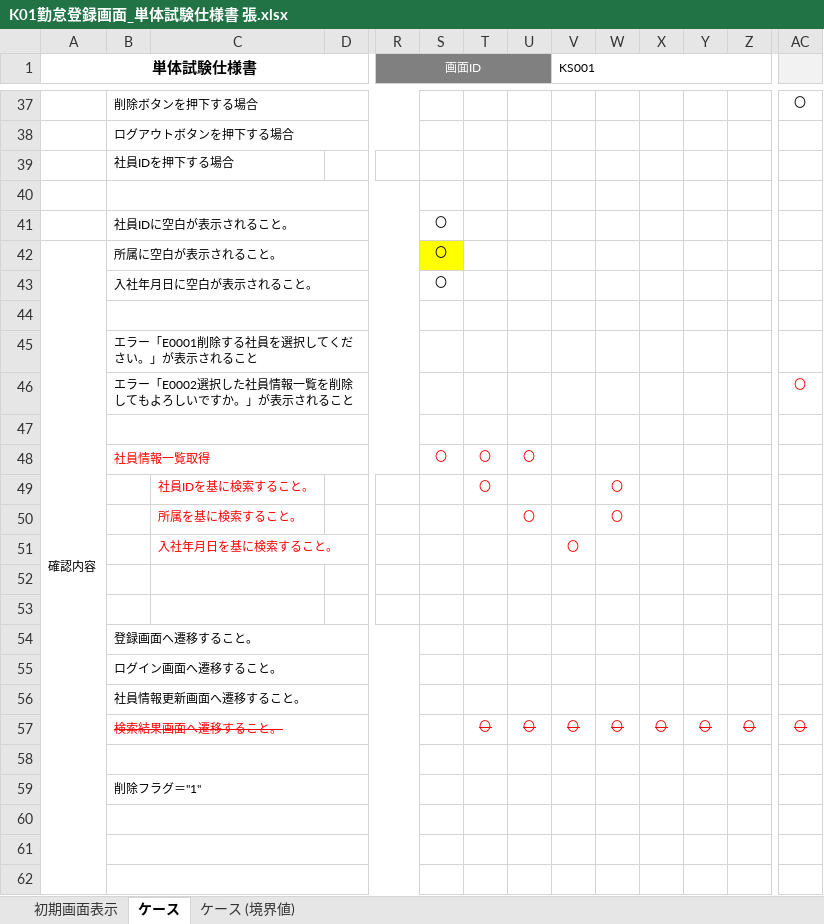
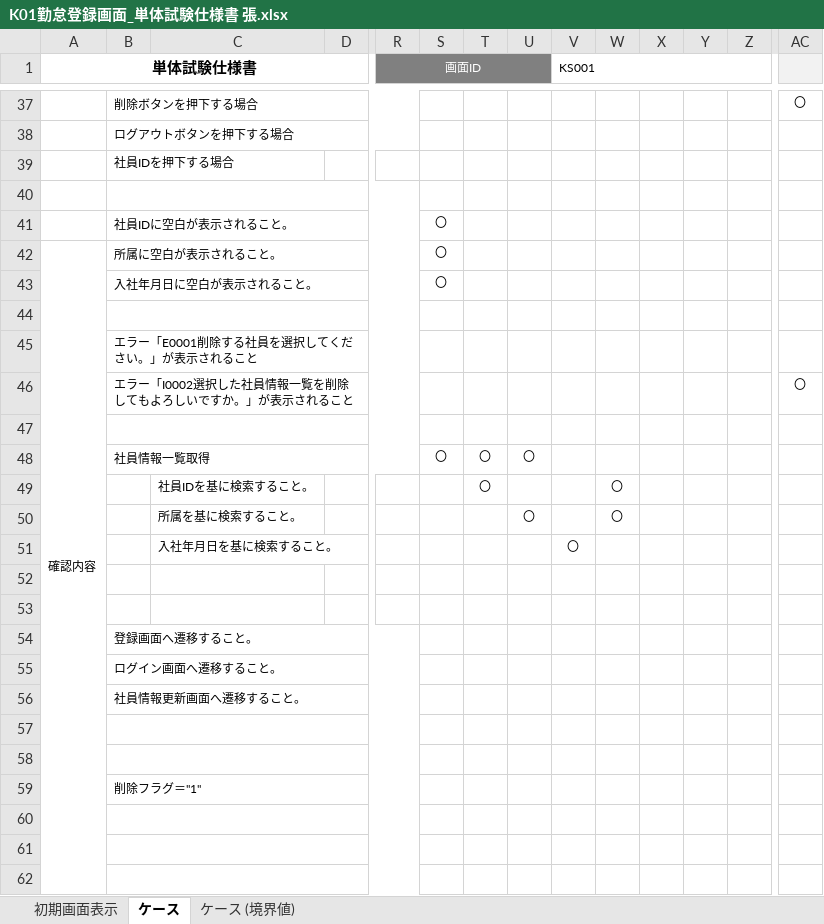
Before and after one commit to nts-ed/2023-04, an Excel workbook: 202304/04_単体テスト/03_外部レビュー/チーム2/K01勤怠登録画面_単体試験仕様書 張.xlsx, sheet ケース, drawn as a sheet; only a part is shown, gaps mark what is left out; values as stored, in another font and other column widths than the file's, no borders; charts and pictures not drawn; rows hold the shown columns only; the diff covers the shown part only; the diff names each change by its address in the sheet, - before the commit and + after, or states it on an @@ line.

```diff
--- a/202304/04_単体テスト/03_外部レビュー/チーム2/K01勤怠登録画面_単体試験仕様書 張.xlsx (sheet ケース)
+++ b/202304/04_単体テスト/03_外部レビュー/チーム2/K01勤怠登録画面_単体試験仕様書 張.xlsx (sheet ケース)
-S42 fill: #FFFF00
+S42 fill: none
-B46: エラー「E0002選択した社員情報一覧を削除してもよろしいですか。」が表示されること
+B46: エラー「I0002選択した社員情報一覧を削除してもよろしいですか。」が表示されること
-AC46 text colour: #FF0000
+AC46 text colour: black
-B48 text colour: #FF0000
+B48 text colour: black
-S48:U48 text colour: #FF0000
+S48:U48 text colour: black
-C49:C51 text colour: #FF0000
+C49:C51 text colour: black
-T49 text colour: #FF0000
+T49 text colour: black
-W49:W50 text colour: #FF0000
+W49:W50 text colour: black
-U50 text colour: #FF0000
+U50 text colour: black
-V51 text colour: #FF0000
+V51 text colour: black
-row 57:  | 検索結果画面へ遷移すること。 |  |  |  |  | 〇 | 〇 | 〇 | 〇 | 〇 | 〇 | 〇 | 〇
+row 57: (empty)
```
Also changed, not shown: 14 edited cells and cell formats elsewhere in this sheet, charts or pictures.
